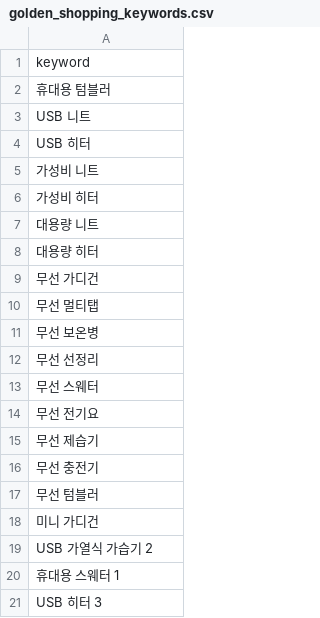
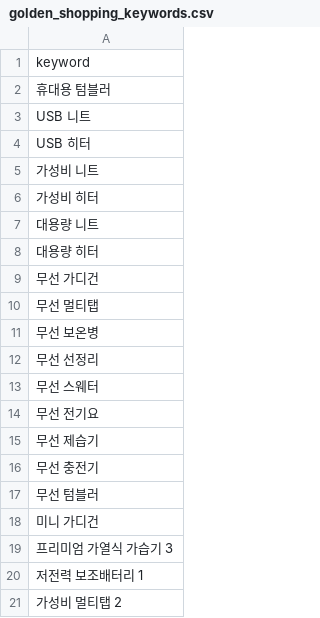
Before and after one commit to hayan-web/gpt-blog-auto, a CSV file: golden_shopping_keywords.csv, drawn as a sheet.

```diff
--- a/golden_shopping_keywords.csv
+++ b/golden_shopping_keywords.csv
@@ -18,4 +18,4 @@ USB 히터
 미니 가디건
-USB 가열식 가습기 2
-휴대용 스웨터 1
-USB 히터 3
+프리미엄 가열식 가습기 3
+저전력 보조배터리 1
+가성비 멀티탭 2
```
Also changed, not shown: keywords_general.csv, keywords_shopping.csv, 4 other files.
